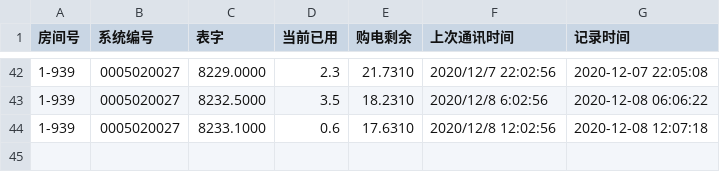
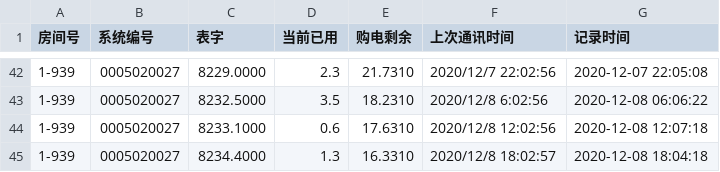
Before and after one commit to Roywaller/XLFElectricity-Inquiry, a CSV file: Records.csv, drawn as a sheet; only a part is shown, gaps mark what is left out.

Commit message:
Update Records.csv

```diff
--- a/Records.csv
+++ b/Records.csv
@@ -44 +44,2 @@
 1-939,0005020027,8233.1000,0.6,17.6310,2020/12/8 12:02:56,2020-12-08 12:07:18
+1-939,0005020027,8234.4000,1.3,16.3310,2020/12/8 18:02:57,2020-12-08 18:04:18
```
